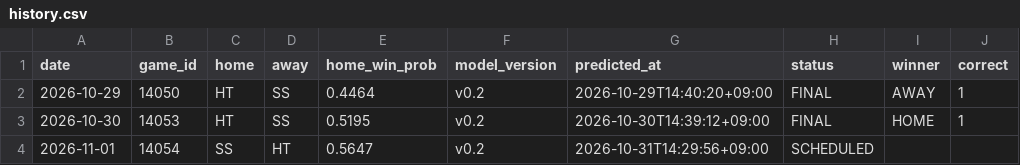
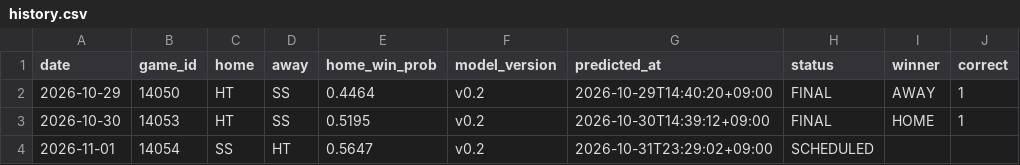
Before and after one commit to kimminseo2323-prog/2610_KBO_predict, a CSV file: data/public/history.csv, drawn as a sheet.

```diff
--- a/data/public/history.csv
+++ b/data/public/history.csv
@@ -3,2 +3,2 @@ date,game_id,home,away,home_win_prob,model_version,predicted_at,status,winner,co
 2026-10-30,14053,HT,SS,0.5195,v0.2,2026-10-30T14:39:12+09:00,FINAL,HOME,1
-2026-11-01,14054,SS,HT,0.5647,v0.2,2026-10-31T14:29:56+09:00,SCHEDULED,,
+2026-11-01,14054,SS,HT,0.5647,v0.2,2026-10-31T23:29:02+09:00,SCHEDULED,,
```
Also changed, not shown: 2 other files.
